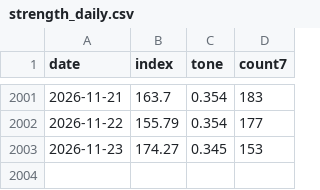
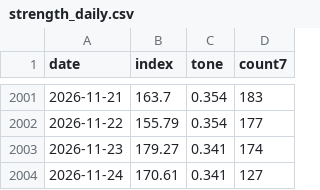
Before and after one commit to nathanielh34/xar-defense-analysis, a CSV file: data/strength_daily.csv, drawn as a sheet; only a part is shown, gaps mark what is left out.

```diff
--- a/data/strength_daily.csv
+++ b/data/strength_daily.csv
@@ -2002,2 +2002,3 @@ date,index,tone,count7
 2026-11-22,155.79,0.354,177
-2026-11-23,174.27,0.345,153
+2026-11-23,179.27,0.341,174
+2026-11-24,170.61,0.341,127
```
Also changed, not shown: 5 other files.
